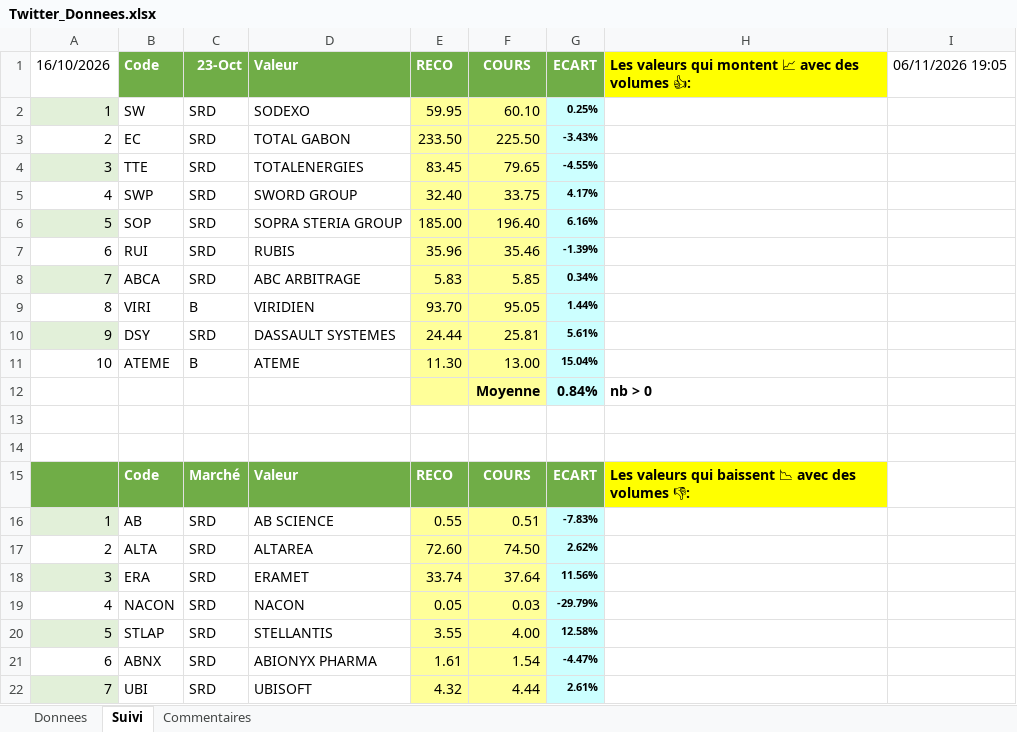
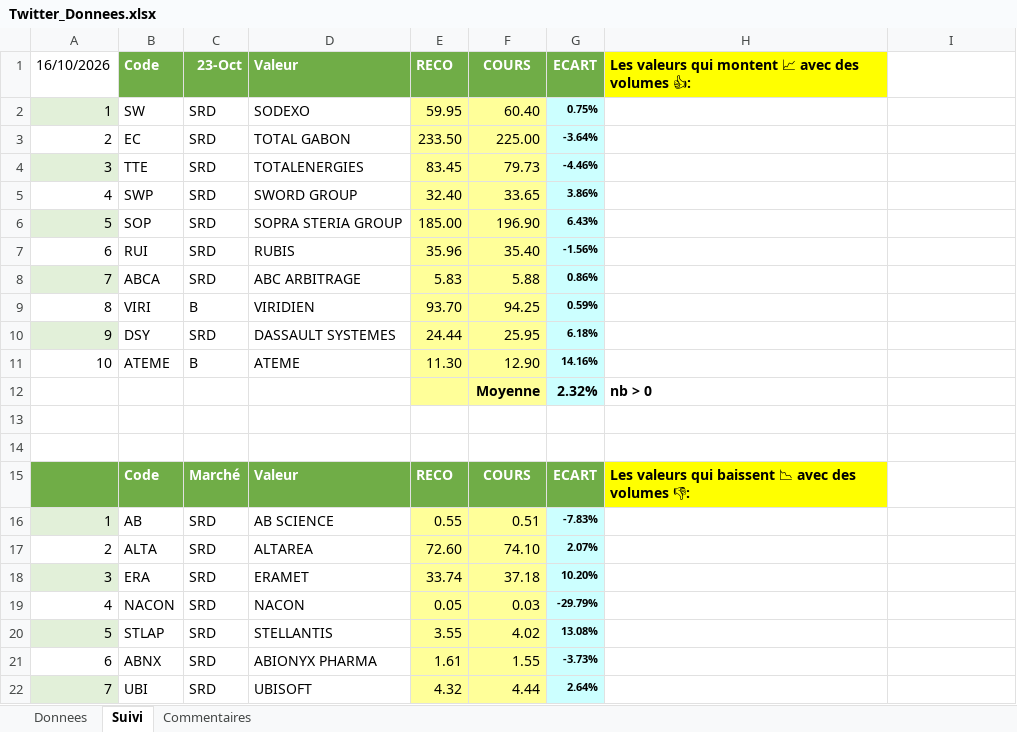
Before and after one commit to Charly33436/Swing_Trading, an Excel workbook: Twitter_Donnees.xlsx, sheet Suivi, drawn as a sheet; only a part is shown; values as stored, in another font and other column widths than the file's, no borders; conditional formats not drawn; the diff covers the shown part only; the diff names each change by its address in the sheet, - before the commit and + after, or states it on an @@ line.

```diff
--- a/Twitter_Donnees.xlsx (sheet Suivi)
+++ b/Twitter_Donnees.xlsx (sheet Suivi)
-I1: 06/11/2026 19:05
+I1: (empty)
-F2: 60.10
+F2: 60.40
-G2: 0.25%
+G2: 0.75%
-F3: 225.50
+F3: 225.00
-G3: -3.43%
+G3: -3.64%
-F4: 79.65
+F4: 79.73
-G4: -4.55%
+G4: -4.46%
-F5: 33.75
+F5: 33.65
-G5: 4.17%
+G5: 3.86%
-F6: 196.40
+F6: 196.90
-G6: 6.16%
+G6: 6.43%
-F7: 35.46
+F7: 35.40
-G7: -1.39%
+G7: -1.56%
-F8: 5.85
+F8: 5.88
-G8: 0.34%
+G8: 0.86%
-F9: 95.05
+F9: 94.25
-G9: 1.44%
+G9: 0.59%
-F10: 25.81
+F10: 25.95
-G10: 5.61%
+G10: 6.18%
-F11: 13.00
+F11: 12.90
-G11: 15.04%
+G11: 14.16%
-G12: 0.84%
+G12: 2.32%
-F17: 74.50
+F17: 74.10
-G17: 2.62%
+G17: 2.07%
-F18: 37.64
+F18: 37.18
-G18: 11.56%
+G18: 10.20%
-F20: 4.00
+F20: 4.02
-G20: 12.58%
+G20: 13.08%
-F21: 1.54
+F21: 1.55
-G21: -4.47%
+G21: -3.73%
-G22: 2.61%
+G22: 2.64%
```
Also changed, not shown: 29 edited cells elsewhere in this sheet, sheet Donnees, formulas that keep their value.
